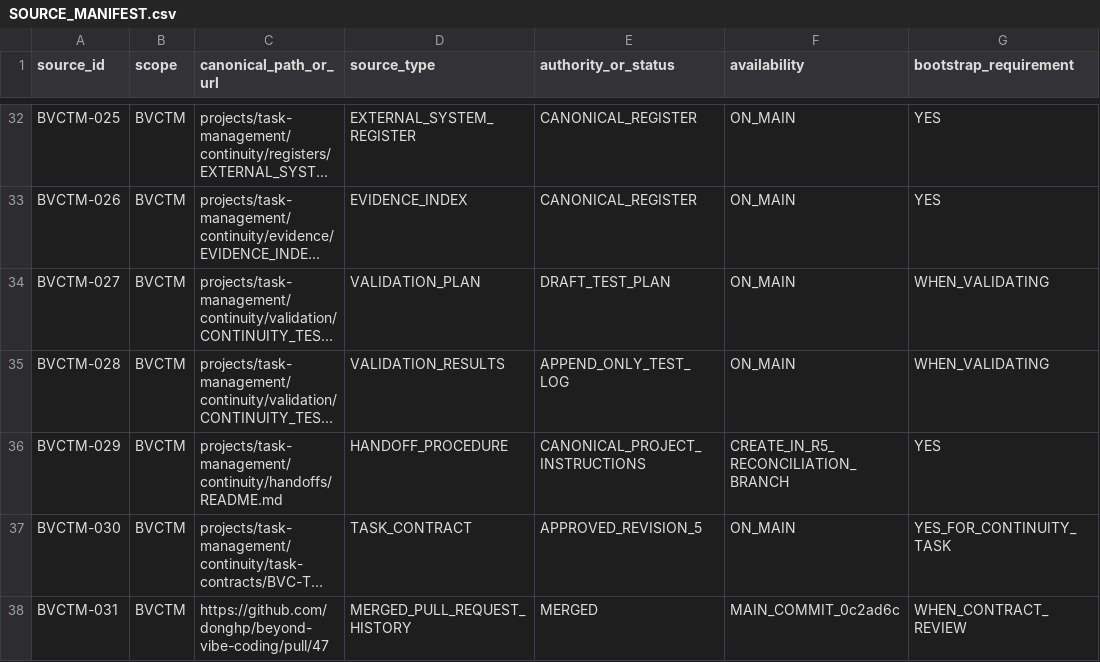
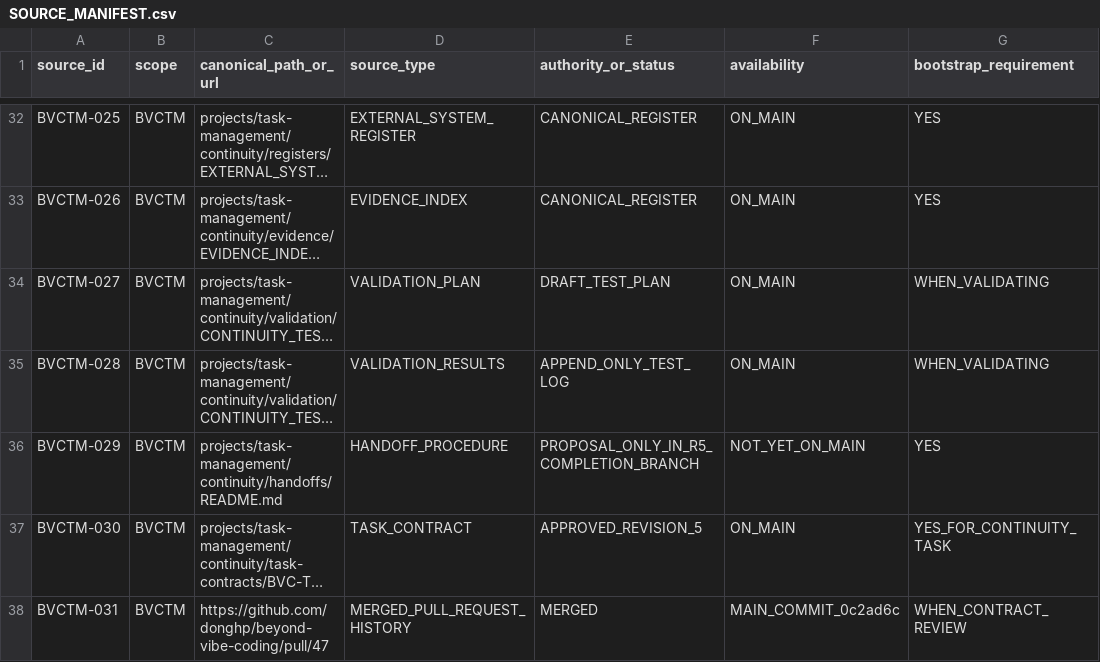
Before and after one commit to donghp/beyond-vibe-coding, a CSV file: projects/task-management/continuity/SOURCE_MANIFEST.csv, drawn as a sheet; only a part is shown, gaps mark what is left out; long unchanged cells end in …; the diff names each change by its address in the sheet, - before the commit and + after, or states it on an @@ line.

Commit message:
docs(bvctm-continuity): mark handoff instructions as branch proposal

```diff
--- a/projects/task-management/continuity/SOURCE_MANIFEST.csv
+++ b/projects/task-management/continuity/SOURCE_MANIFEST.csv
-E36 (authority_or_status): CANONICAL_PROJECT_INSTRUCTIONS
+E36 (authority_or_status): PROPOSAL_ONLY_IN_R5_COMPLETION_BRANCH
-F36 (availability): CREATE_IN_R5_RECONCILIATION_BRANCH
+F36 (availability): NOT_YET_ON_MAIN
```
